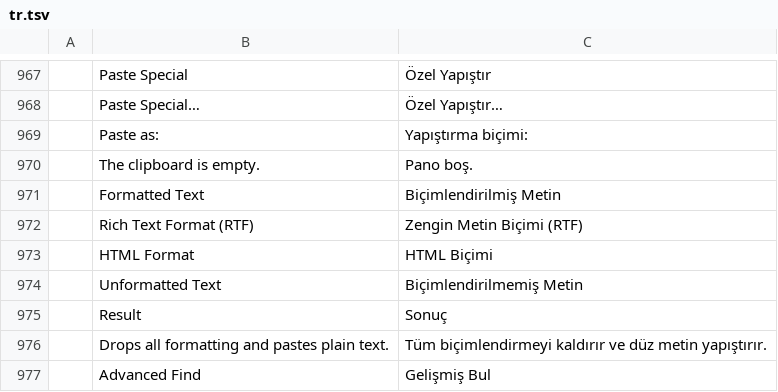
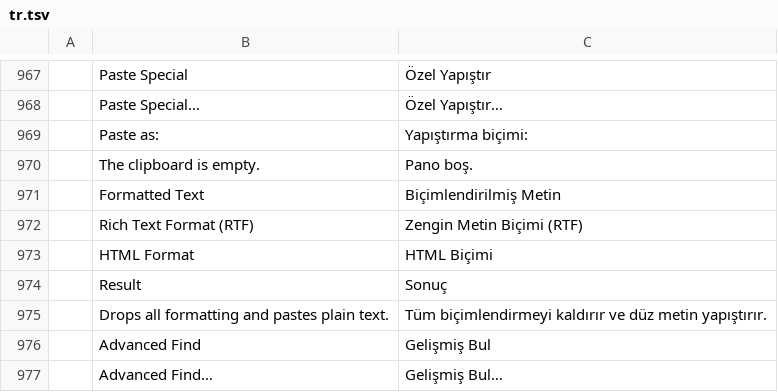
Before and after one commit to SNTBonvin/wordcraftmine, a TSV file: crates/ui-egui/src/i18n/tr.tsv, drawn as a sheet; only a part is shown, gaps mark what is left out; the shorter side is filled out with more unchanged rows; the diff names each change by its address in the sheet, - before the commit and + after, or states it on an @@ line.

```diff
--- a/crates/ui-egui/src/i18n/tr.tsv
+++ b/crates/ui-egui/src/i18n/tr.tsv
-row 974:  | Unformatted Text | Biçimlendirilmemiş Metin
```
Also changed, not shown: 1 other file.
